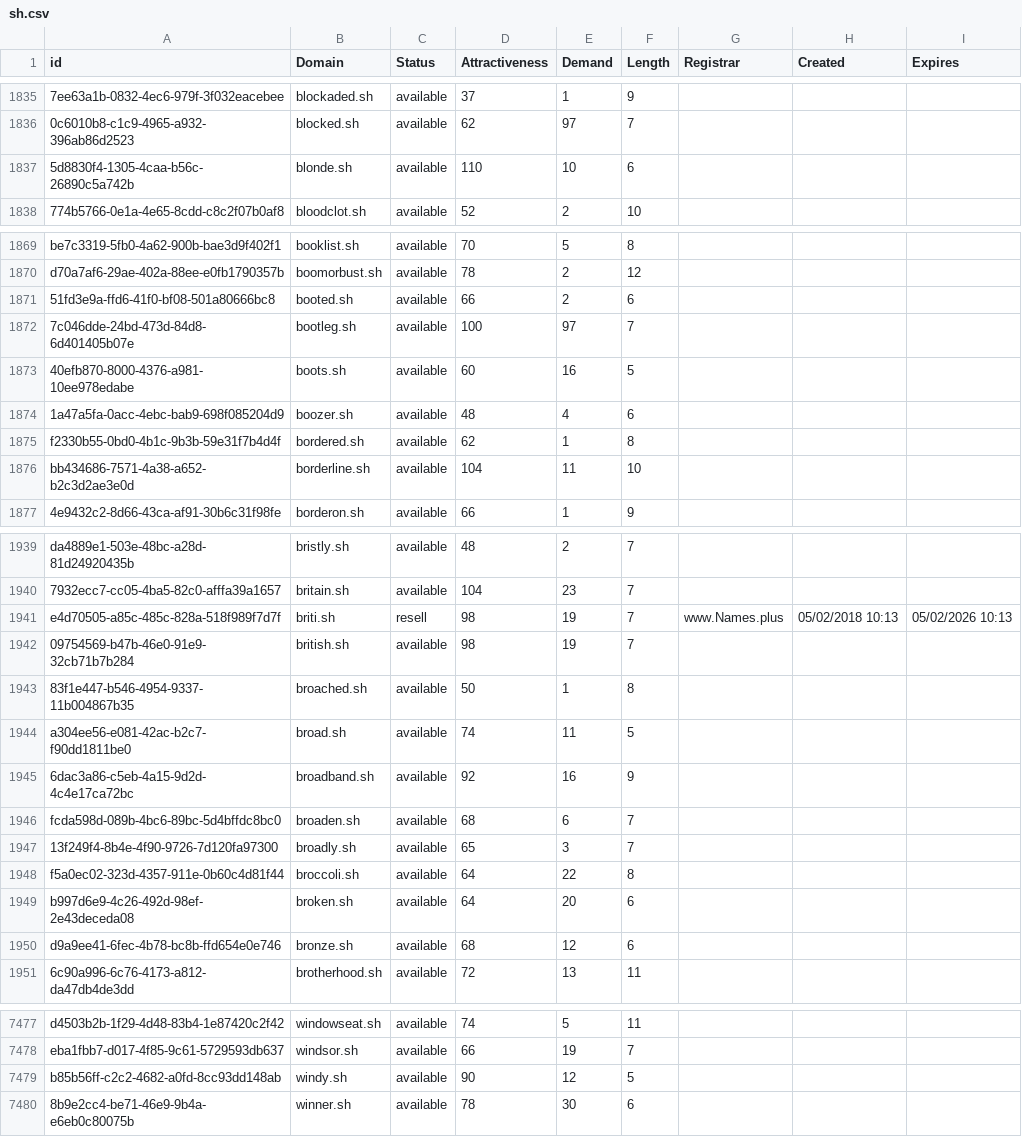
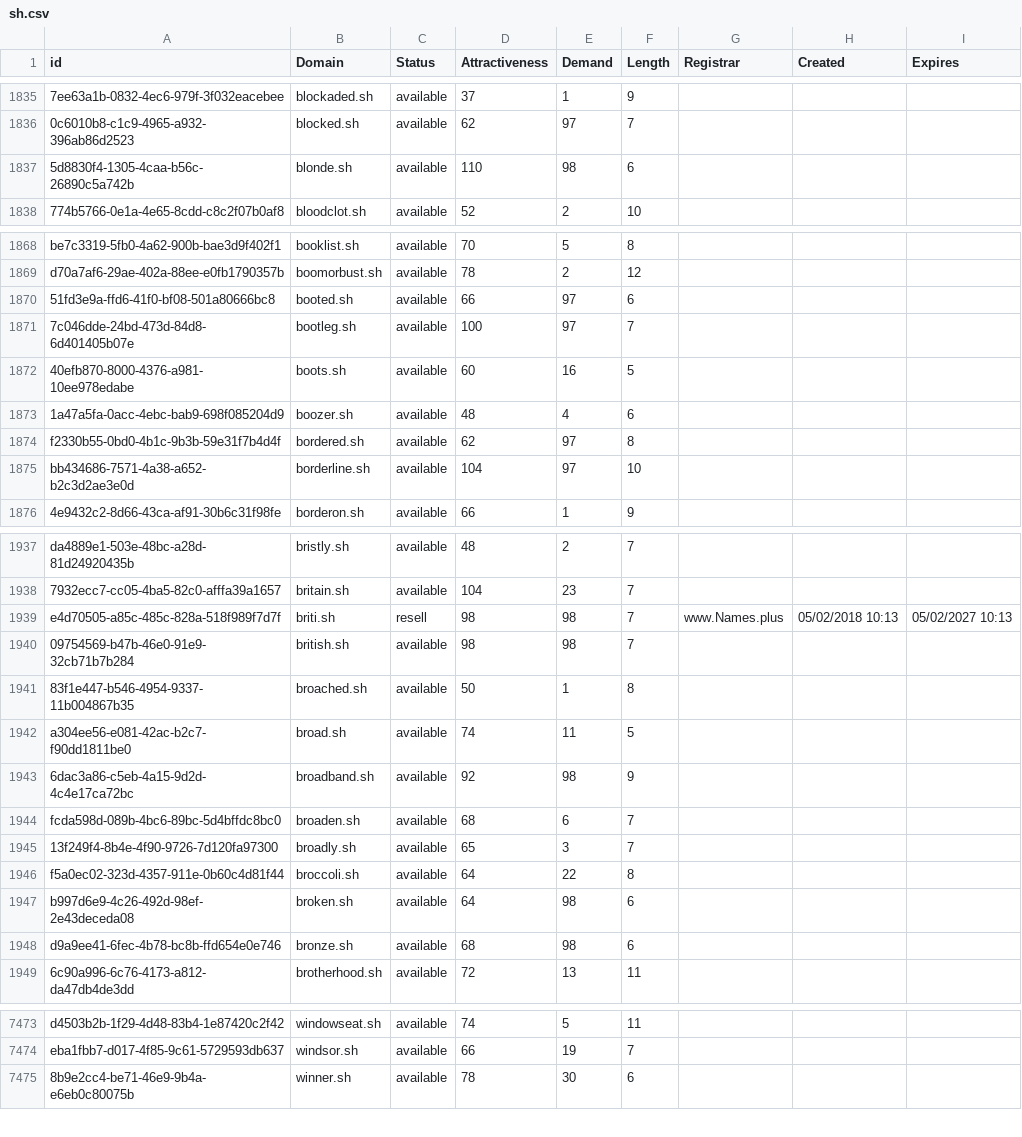
Before and after one commit to UniqueDomains/sh-oneword-domains, a CSV file: sh.csv, drawn as a sheet; only a part is shown, gaps mark what is left out; removed rows and columns are numbered as before the commit, all else as after; the diff covers the shown part only; the diff names each change by its address in the sheet, - before the commit and + after, or states it on an @@ line.

```diff
--- a/sh.csv
+++ b/sh.csv
-E1837 (Demand): 10
+E1837 (Demand): 98
-E1870 (Demand): 2
+E1870 (Demand): 97
-E1874 (Demand): 1
+E1874 (Demand): 97
-E1875 (Demand): 11
+E1875 (Demand): 97
-E1939:E1940 (Demand): 19
+E1939:E1940 (Demand): 98
-I1939 (Expires): 05/02/2026 10:13
+I1939 (Expires): 05/02/2027 10:13
-E1943 (Demand): 16
+E1943 (Demand): 98
-E1947 (Demand): 20
+E1947 (Demand): 98
-E1948 (Demand): 12
+E1948 (Demand): 98
-row 7479: b85b56ff-c2c2-4682-a0fd-8cc93dd148ab | windy.sh | available | 90 | 12 | 5
```
Also changed, not shown: 4 removed rows and 37 edited cells elsewhere in this file, 2 other files.
